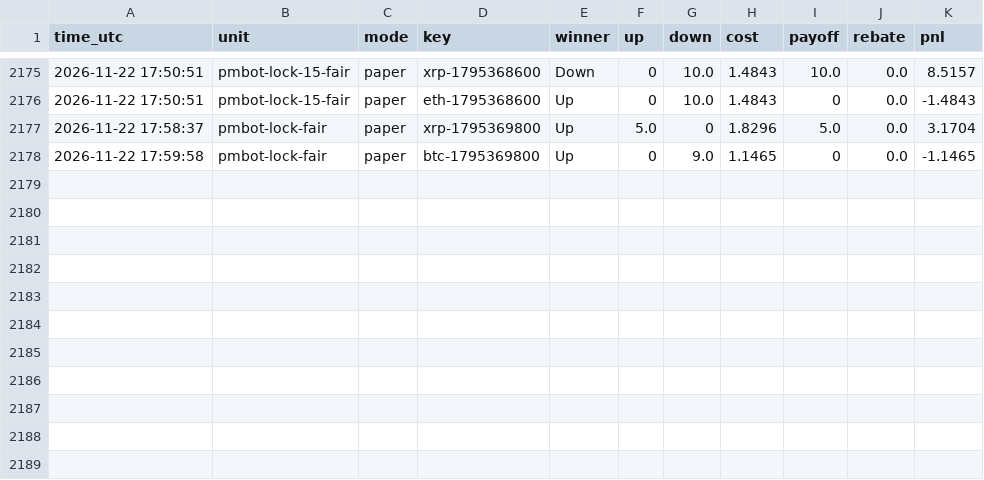
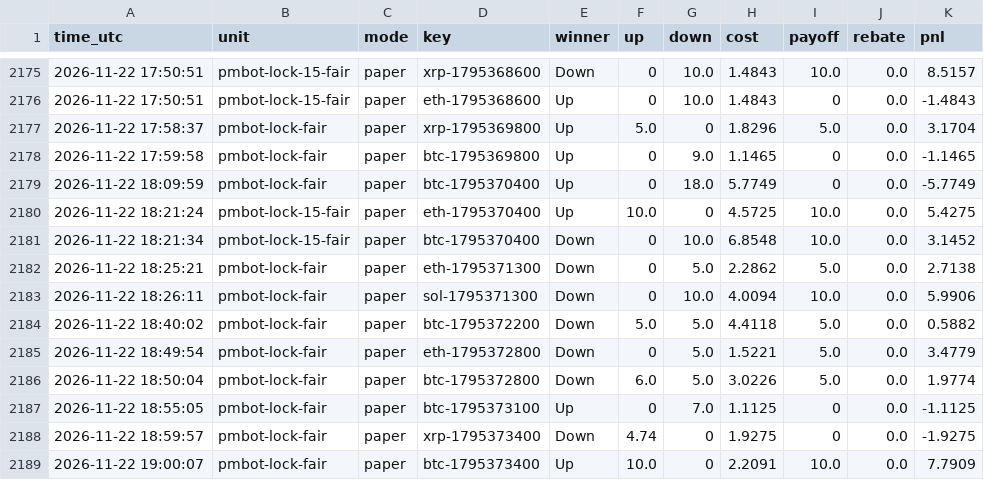
Before and after one commit to sanyamelnik1992-cloud/Polymarket-bot, a CSV file: settles.csv, drawn as a sheet; only a part is shown, gaps mark what is left out; the diff names each change by its address in the sheet, - before the commit and + after, or states it on an @@ line.

```diff
--- a/settles.csv
+++ b/settles.csv
+row 2179: 2026-11-22 18:09:59 | pmbot-lock-fair | paper | btc-1795370400 | Up | 0 | 18.0 | 5.7749 | 0 | 0.0 | -5.7749
+row 2180: 2026-11-22 18:21:24 | pmbot-lock-15-fair | paper | eth-1795370400 | Up | 10.0 | 0 | 4.5725 | 10.0 | 0.0 | 5.4275
+row 2181: 2026-11-22 18:21:34 | pmbot-lock-15-fair | paper | btc-1795370400 | Down | 0 | 10.0 | 6.8548 | 10.0 | 0.0 | 3.1452
+row 2182: 2026-11-22 18:25:21 | pmbot-lock-fair | paper | eth-1795371300 | Down | 0 | 5.0 | 2.2862 | 5.0 | 0.0 | 2.7138
+row 2183: 2026-11-22 18:26:11 | pmbot-lock-fair | paper | sol-1795371300 | Down | 0 | 10.0 | 4.0094 | 10.0 | 0.0 | 5.9906
+row 2184: 2026-11-22 18:40:02 | pmbot-lock-fair | paper | btc-1795372200 | Down | 5.0 | 5.0 | 4.4118 | 5.0 | 0.0 | 0.5882
+row 2185: 2026-11-22 18:49:54 | pmbot-lock-fair | paper | eth-1795372800 | Down | 0 | 5.0 | 1.5221 | 5.0 | 0.0 | 3.4779
+row 2186: 2026-11-22 18:50:04 | pmbot-lock-fair | paper | btc-1795372800 | Down | 6.0 | 5.0 | 3.0226 | 5.0 | 0.0 | 1.9774
+row 2187: 2026-11-22 18:55:05 | pmbot-lock-fair | paper | btc-1795373100 | Up | 0 | 7.0 | 1.1125 | 0 | 0.0 | -1.1125
+row 2188: 2026-11-22 18:59:57 | pmbot-lock-fair | paper | xrp-1795373400 | Down | 4.74 | 0 | 1.9275 | 0 | 0.0 | -1.9275
+row 2189: 2026-11-22 19:00:07 | pmbot-lock-fair | paper | btc-1795373400 | Up | 10.0 | 0 | 2.2091 | 10.0 | 0.0 | 7.7909
```
Also changed, not shown: 7 other files.
